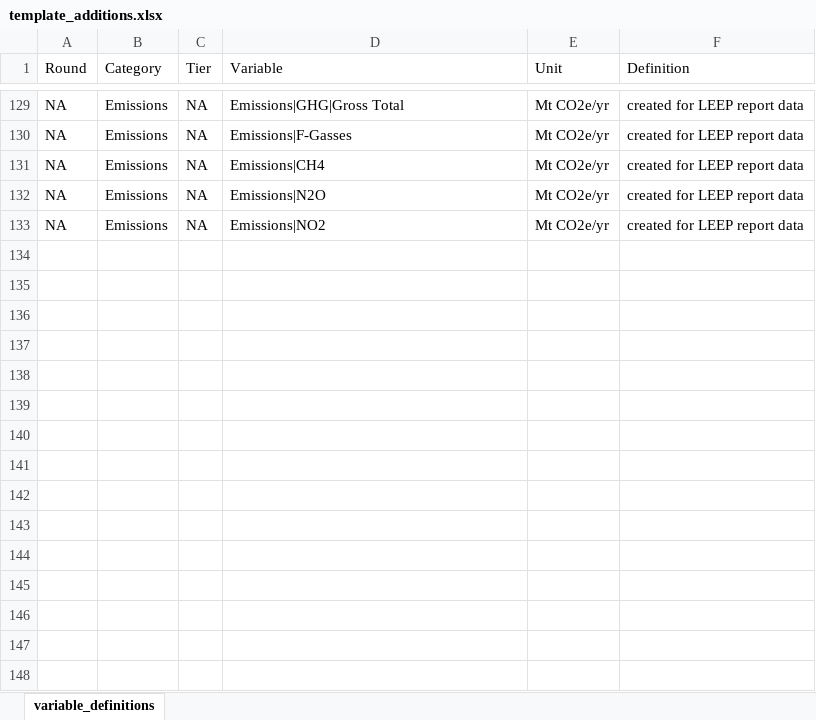
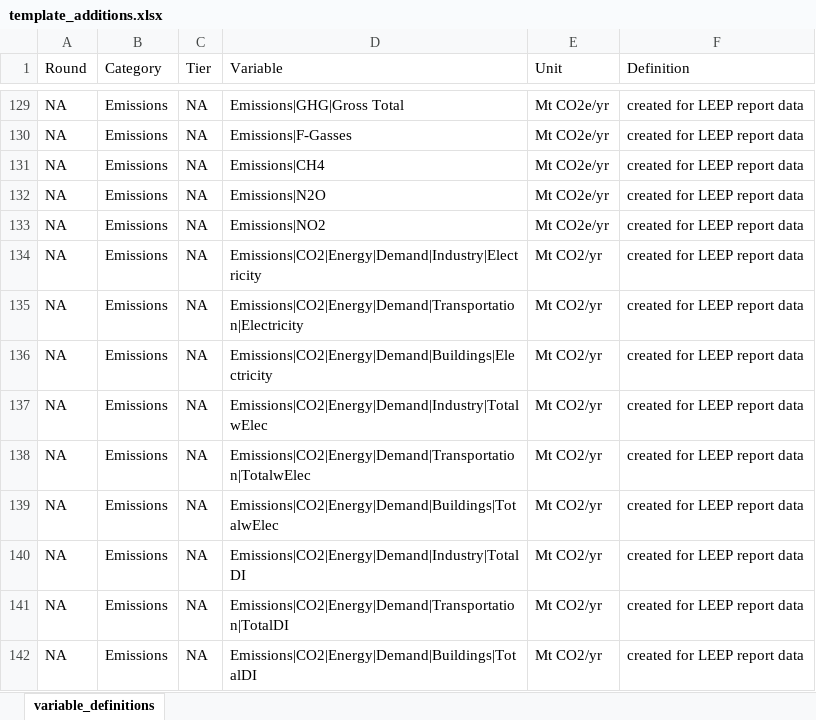
Before and after one commit to mobro-git/LEEP, an Excel workbook: data-raw/template_additions.xlsx, sheet variable_definitions, drawn as a sheet; only a part is shown, gaps mark what is left out; values as stored, in another font and other column widths than the file's, no borders; the diff names each change by its address in the sheet, - before the commit and + after, or states it on an @@ line.

```diff
--- a/data-raw/template_additions.xlsx (sheet variable_definitions)
+++ b/data-raw/template_additions.xlsx (sheet variable_definitions)
+row 134: NA | Emissions | NA | Emissions|CO2|Energy|Demand|Industry|Electricity | Mt CO2/yr | created for LEEP report data
+row 135: NA | Emissions | NA | Emissions|CO2|Energy|Demand|Transportation|Electricity | Mt CO2/yr | created for LEEP report data
+row 136: NA | Emissions | NA | Emissions|CO2|Energy|Demand|Buildings|Electricity | Mt CO2/yr | created for LEEP report data
+row 137: NA | Emissions | NA | Emissions|CO2|Energy|Demand|Industry|TotalwElec | Mt CO2/yr | created for LEEP report data
+row 138: NA | Emissions | NA | Emissions|CO2|Energy|Demand|Transportation|TotalwElec | Mt CO2/yr | created for LEEP report data
+row 139: NA | Emissions | NA | Emissions|CO2|Energy|Demand|Buildings|TotalwElec | Mt CO2/yr | created for LEEP report data
+row 140: NA | Emissions | NA | Emissions|CO2|Energy|Demand|Industry|TotalDI | Mt CO2/yr | created for LEEP report data
+row 141: NA | Emissions | NA | Emissions|CO2|Energy|Demand|Transportation|TotalDI | Mt CO2/yr | created for LEEP report data
+row 142: NA | Emissions | NA | Emissions|CO2|Energy|Demand|Buildings|TotalDI | Mt CO2/yr | created for LEEP report data
```
Also changed, not shown: 23 other files.
